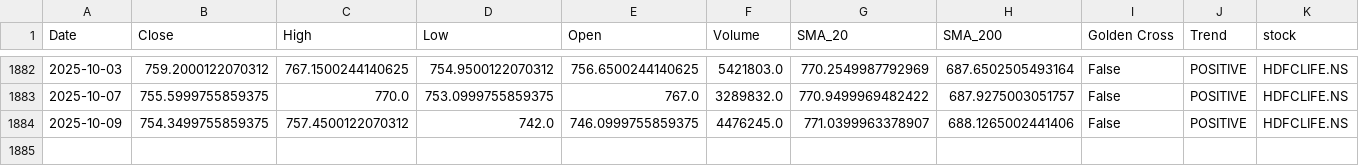
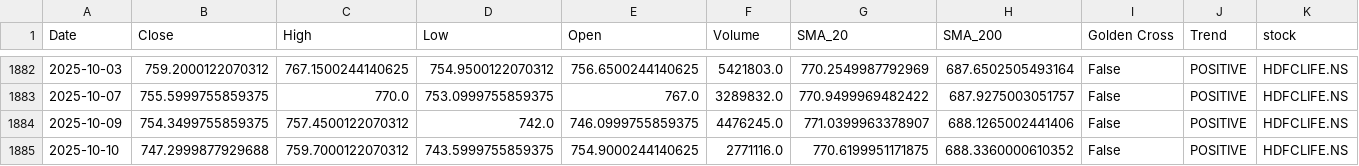
Before and after one commit to sohamdeshpande/nifty-analysis, a CSV file: data/HDFCLIFE.NS.csv, drawn as a sheet; only a part is shown, gaps mark what is left out; rows hold the shown columns only; the diff names each change by its address in the sheet, - before the commit and + after, or states it on an @@ line.

```diff
--- a/data/HDFCLIFE.NS.csv
+++ b/data/HDFCLIFE.NS.csv
+row 1885: 2025-10-10 | 747.2999877929688 | 759.7000122070312 | 743.5999755859375 | 754.9000244140625 | 2771116.0 | 770.6199951171875 | 688.3360000610352 | False | POSITIVE | HDFCLIFE.NS
```
Also changed, not shown: data/ASIANPAINT.NS.csv, data/DRREDDY.NS.csv, 47 other files.
